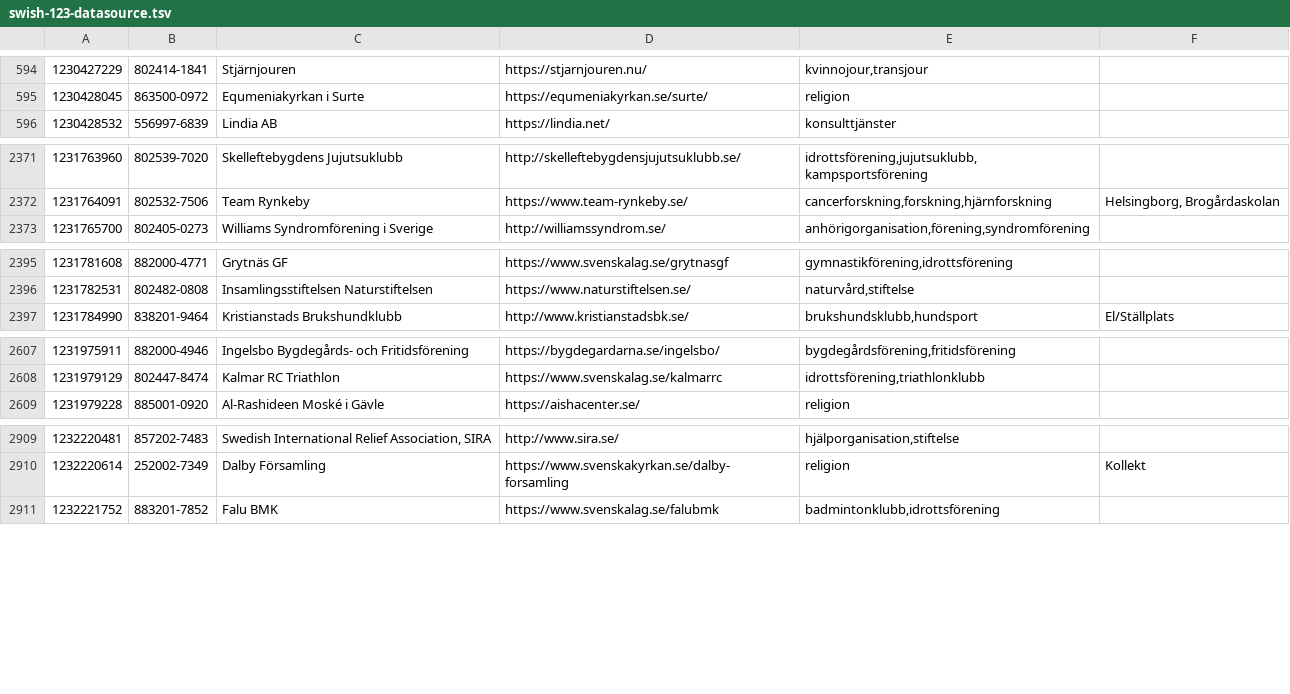
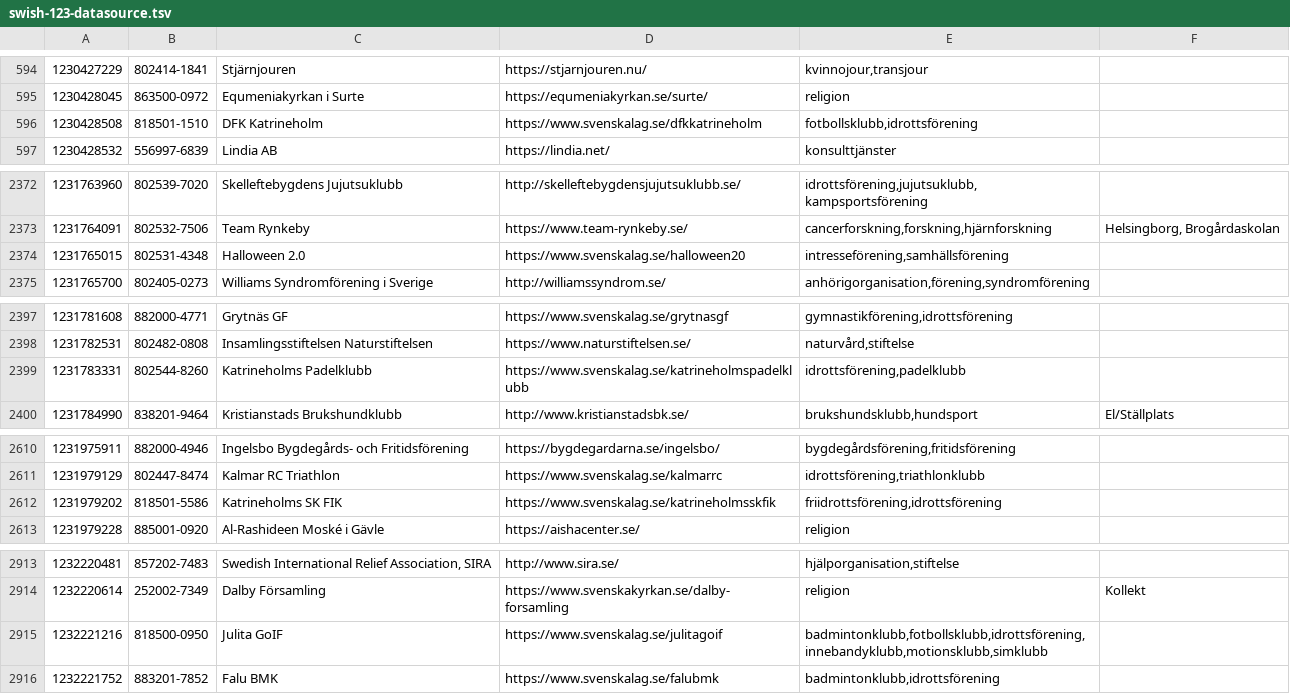
Before and after one commit to cisene/swish-123, a TSV file: text/swish-123-datasource.tsv, drawn as a sheet; only a part is shown, gaps mark what is left out; the diff covers the shown part only; the diff names each change by its address in the sheet, - before the commit and + after, or states it on an @@ line.

```diff
--- a/text/swish-123-datasource.tsv
+++ b/text/swish-123-datasource.tsv
+row 596: 1230428508 | 818501-1510 | DFK Katrineholm | https://www.svenskalag.se/dfkkatrineholm | fotbollsklubb,idrottsförening
+row 2374: 1231765015 | 802531-4348 | Halloween 2.0 | https://www.svenskalag.se/halloween20 | intresseförening,samhällsförening
+row 2399: 1231783331 | 802544-8260 | Katrineholms Padelklubb | https://www.svenskalag.se/katrineholmspadelklubb | idrottsförening,padelklubb
+row 2612: 1231979202 | 818501-5586 | Katrineholms SK FIK | https://www.svenskalag.se/katrineholmsskfik | friidrottsförening,idrottsförening
+row 2915: 1232221216 | 818500-0950 | Julita GoIF | https://www.svenskalag.se/julitagoif | badmintonklubb,fotbollsklubb,idrottsförening,innebandyklubb,motionsklubb,simklubb
```
Also changed, not shown: 8 added rows and 1 edited cell elsewhere in this file, 4 other files.
